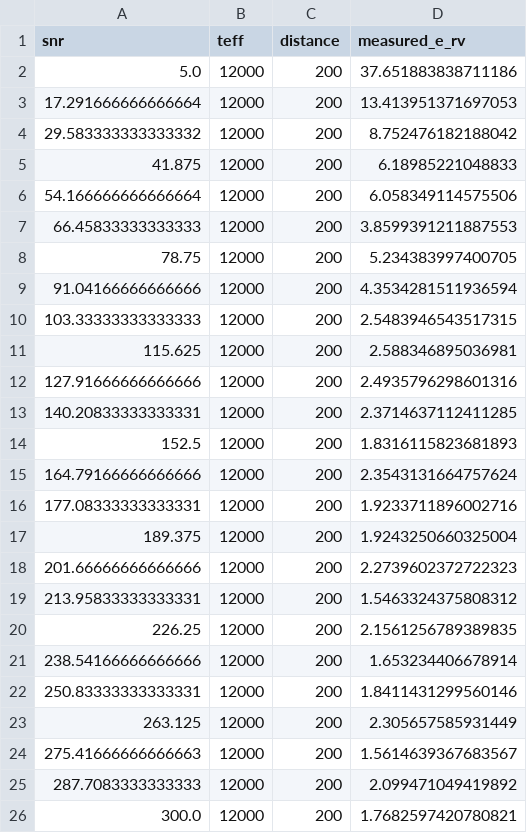
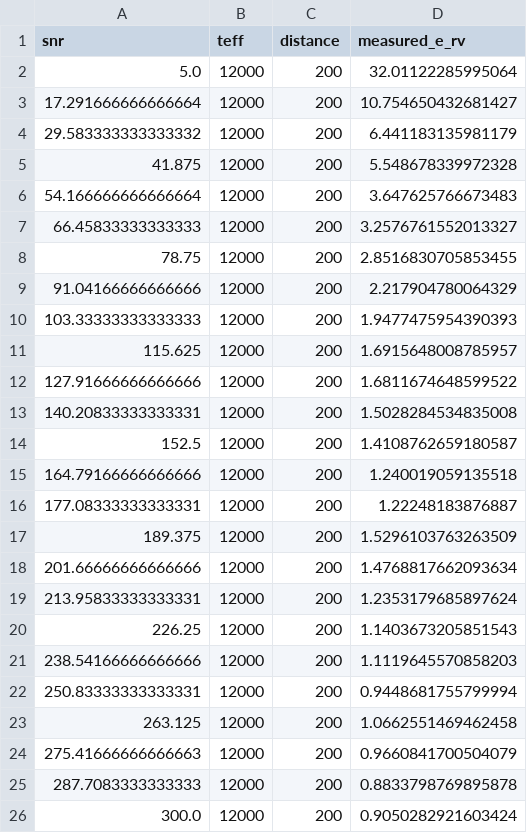
Before and after one commit to stefanarseneau/core-composition, a CSV file: data/cleaned/simulation_R1.csv, drawn as a sheet.

```diff
--- a/data/cleaned/simulation_R1.csv
+++ b/data/cleaned/simulation_R1.csv
@@ -1,26 +1,26 @@
 snr,teff,distance,measured_e_rv
-5.0,12000,200,37.651883838711186
-17.291666666666664,12000,200,13.413951371697053
-29.583333333333332,12000,200,8.752476182188042
-41.875,12000,200,6.18985221048833
-54.166666666666664,12000,200,6.058349114575506
-66.45833333333333,12000,200,3.8599391211887553
-78.75,12000,200,5.234383997400705
-91.04166666666666,12000,200,4.3534281511936594
-103.33333333333333,12000,200,2.5483946543517315
-115.625,12000,200,2.588346895036981
-127.91666666666666,12000,200,2.4935796298601316
-140.20833333333331,12000,200,2.3714637112411285
-152.5,12000,200,1.8316115823681893
-164.79166666666666,12000,200,2.3543131664757624
-177.08333333333331,12000,200,1.9233711896002716
-189.375,12000,200,1.9243250660325004
-201.66666666666666,12000,200,2.2739602372722323
-213.95833333333331,12000,200,1.5463324375808312
-226.25,12000,200,2.1561256789389835
-238.54166666666666,12000,200,1.653234406678914
-250.83333333333331,12000,200,1.8411431299560146
-263.125,12000,200,2.305657585931449
-275.41666666666663,12000,200,1.5614639367683567
-287.7083333333333,12000,200,2.099471049419892
-300.0,12000,200,1.7682597420780821
+5.0,12000,200,32.01122285995064
+17.291666666666664,12000,200,10.754650432681427
+29.583333333333332,12000,200,6.441183135981179
+41.875,12000,200,5.548678339972328
+54.166666666666664,12000,200,3.647625766673483
+66.45833333333333,12000,200,3.2576761552013327
+78.75,12000,200,2.8516830705853455
+91.04166666666666,12000,200,2.217904780064329
+103.33333333333333,12000,200,1.9477475954390393
+115.625,12000,200,1.6915648008785957
+127.91666666666666,12000,200,1.6811674648599522
+140.20833333333331,12000,200,1.5028284534835008
+152.5,12000,200,1.4108762659180587
+164.79166666666666,12000,200,1.240019059135518
+177.08333333333331,12000,200,1.22248183876887
+189.375,12000,200,1.5296103763263509
+201.66666666666666,12000,200,1.4768817662093634
+213.95833333333331,12000,200,1.2353179685897624
+226.25,12000,200,1.1403673205851543
+238.54166666666666,12000,200,1.1119645570858203
+250.83333333333331,12000,200,0.9448681755799994
+263.125,12000,200,1.0662551469462458
+275.41666666666663,12000,200,0.9660841700504079
+287.7083333333333,12000,200,0.8833798769895878
+300.0,12000,200,0.9050282921603424
```
Also changed, not shown: data/cleaned/simulation_R2.csv, 2 other files.
